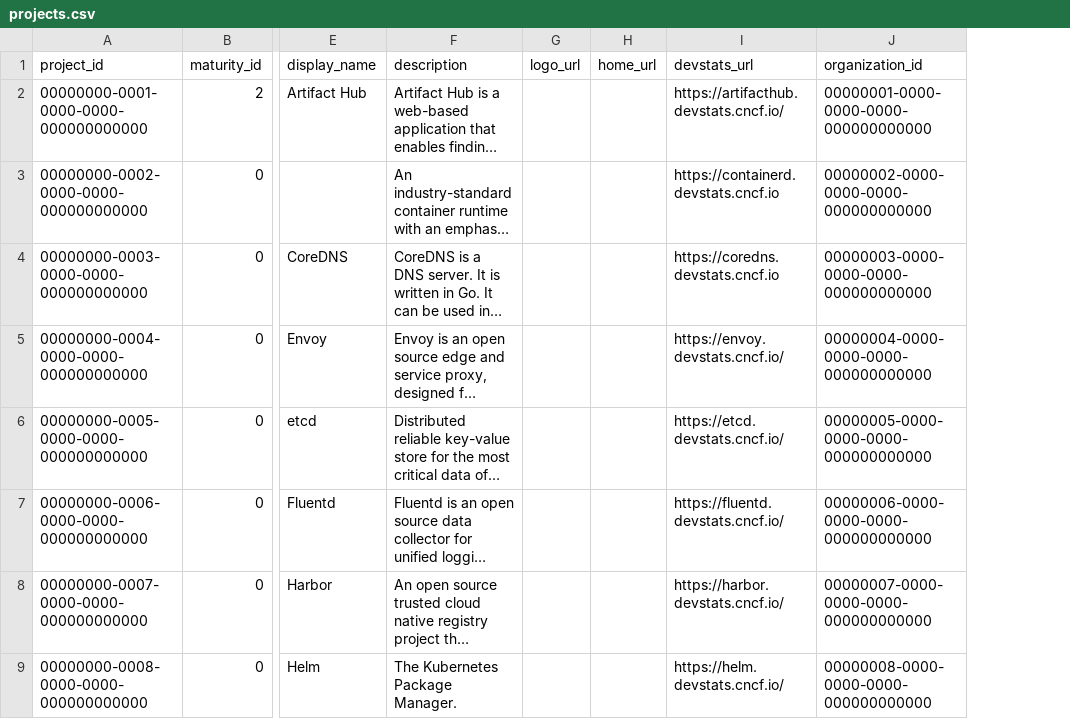
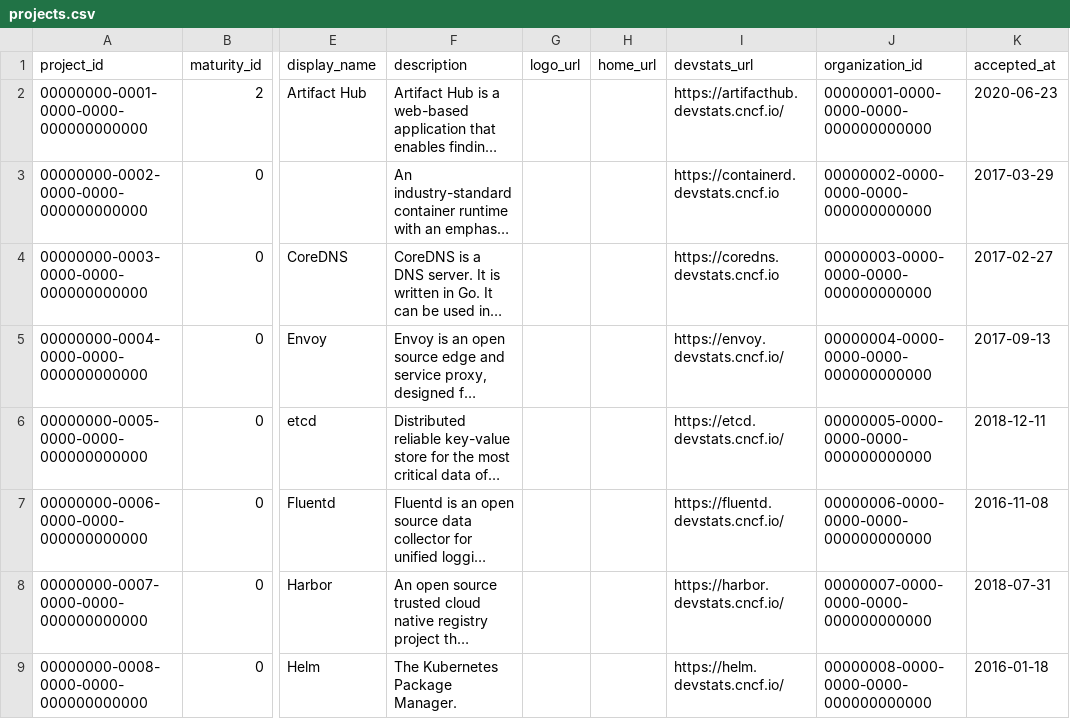
Before and after one commit to cncf/clomonitor, a CSV file: database/data/projects.csv, drawn as a sheet; only a part is shown, gaps mark what is left out; long unchanged cells end in …; the diff names each change by its address in the sheet, - before the commit and + after, or states it on an @@ line.

```diff
--- a/database/data/projects.csv
+++ b/database/data/projects.csv
+column K (accepted_at), rows 2-9: 2020-06-23 | 2017-03-29 | 2017-02-27 | 2017-09-13 | 2018-12-11 | 2016-11-08 | 2018-07-31 | 2016-01-18
```
Also changed, not shown: database/data/organizations.csv, database/data/repositories.csv, 37 other files.
